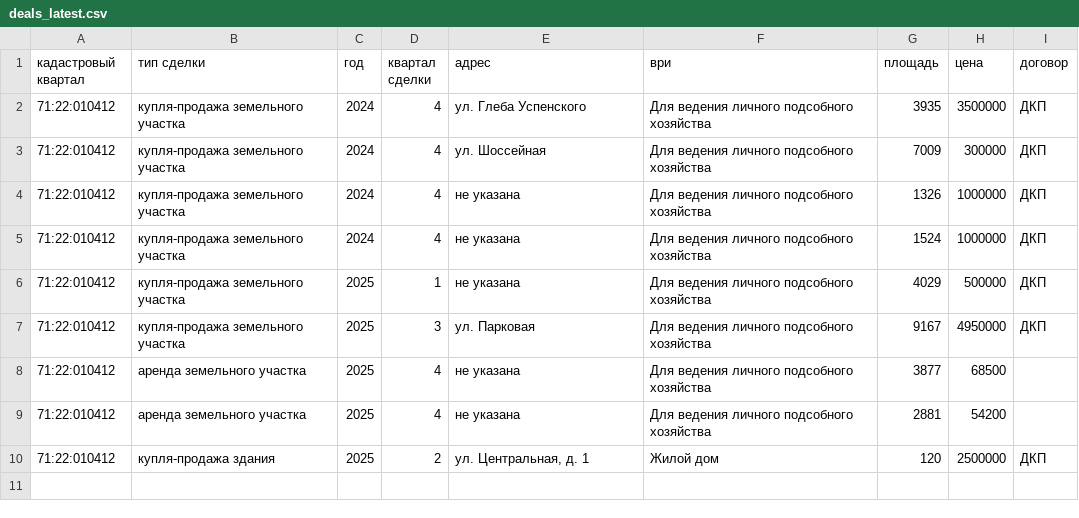
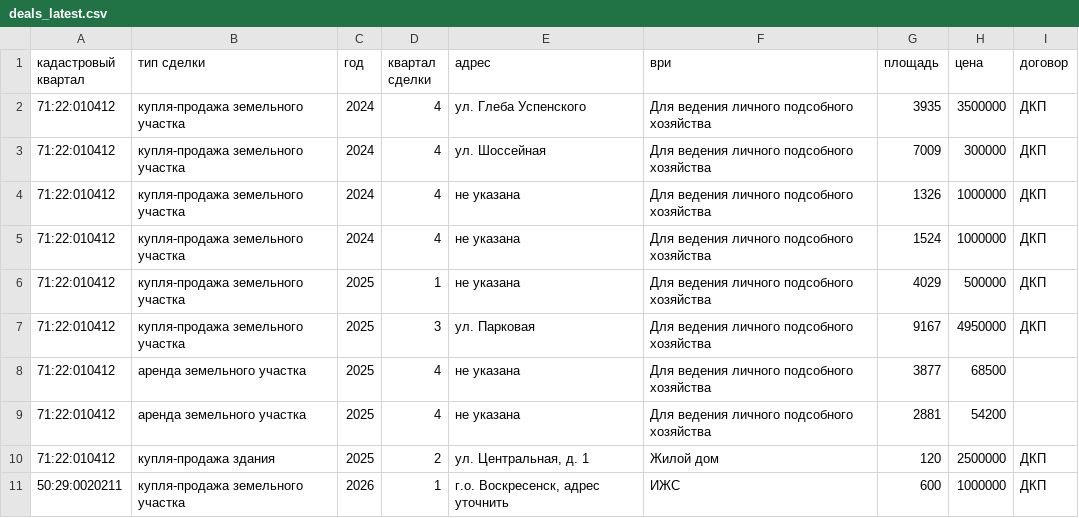
Before and after one commit to felixv11999922-coder/gorizont-deals-updater, a CSV file: data/deals_latest.csv, drawn as a sheet.

Commit message:
Update deals source 2026-05-15 22:33 UTC

```diff
--- a/data/deals_latest.csv
+++ b/data/deals_latest.csv
@@ -10 +10,2 @@
 71:22:010412;купля-продажа здания;2025;2;ул. Центральная, д. 1;Жилой дом;120;2500000;ДКП
+50:29:0020211;купля-продажа земельного участка;2026;1;г.о. Воскресенск, адрес уточнить;ИЖС;600;1000000;ДКП
```
Also changed, not shown: data/deals_source.csv, 1 other file.
